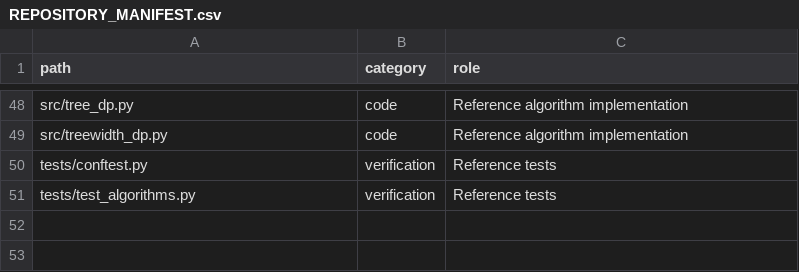
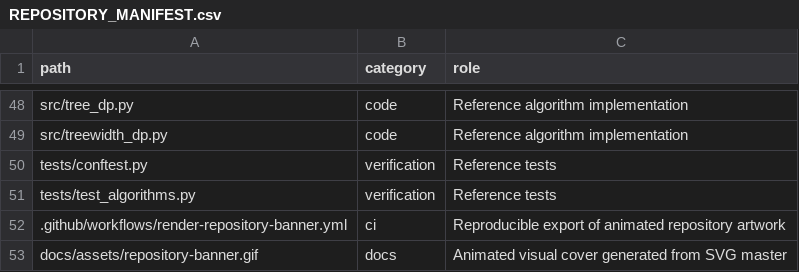
Before and after one commit to SunilgarGusai/Claim-Evidence-Consistency-Reproducibility, a CSV file: REPOSITORY_MANIFEST.csv, drawn as a sheet; only a part is shown, gaps mark what is left out; the diff names each change by its address in the sheet, - before the commit and + after, or states it on an @@ line.

Commit message:
Add cross-browser animated research banner with reproducible SVG source
* Generate GitHub-compatible animated GIF from existing research banner

* assets: refresh animated research banner

* Display reproducible animated scientific banner in README

* Account for generated research artwork in repository manifest

---------

Co-authored-by: github-actions[bot] <41898282+github-actions[bot]@users.noreply.github.com>

```diff
--- a/REPOSITORY_MANIFEST.csv
+++ b/REPOSITORY_MANIFEST.csv
+row 52: .github/workflows/render-repository-banner.yml | ci | Reproducible export of animated repository artwork
+row 53: docs/assets/repository-banner.gif | docs | Animated visual cover generated from SVG master
```
Also changed, not shown: 3 other files.
